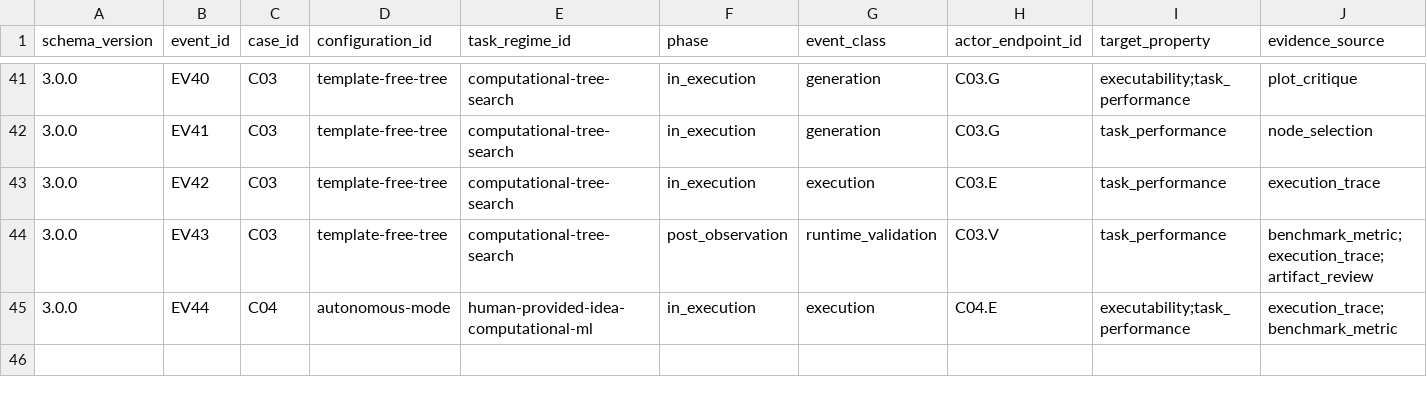
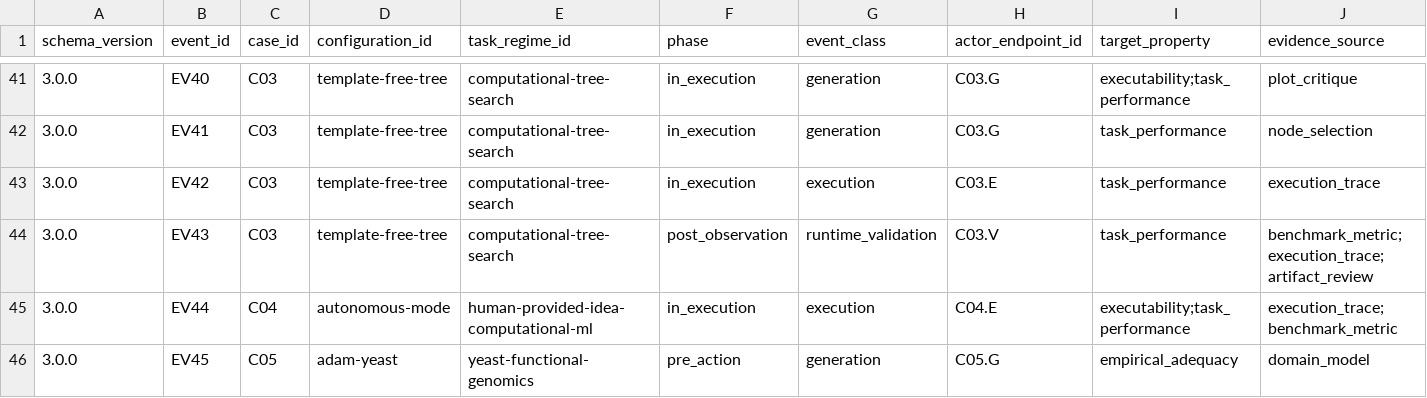
Before and after one commit to ysys143/servo-caisc2026, a CSV file: submission/analysis/servo2_events.csv, drawn as a sheet; only a part is shown, gaps mark what is left out; rows hold the shown columns only; the diff names each change by its address in the sheet, - before the commit and + after, or states it on an @@ line.

```diff
--- a/submission/analysis/servo2_events.csv
+++ b/submission/analysis/servo2_events.csv
+row 46: 3.0.0 | EV45 | C05 | adam-yeast | yeast-functional-genomics | pre_action | generation | C05.G | empirical_adequacy | domain_model
```
Also changed, not shown: submission/analysis/servo2_closure_witnesses.csv, submission/analysis/servo2_edges.csv, 21 other files.
